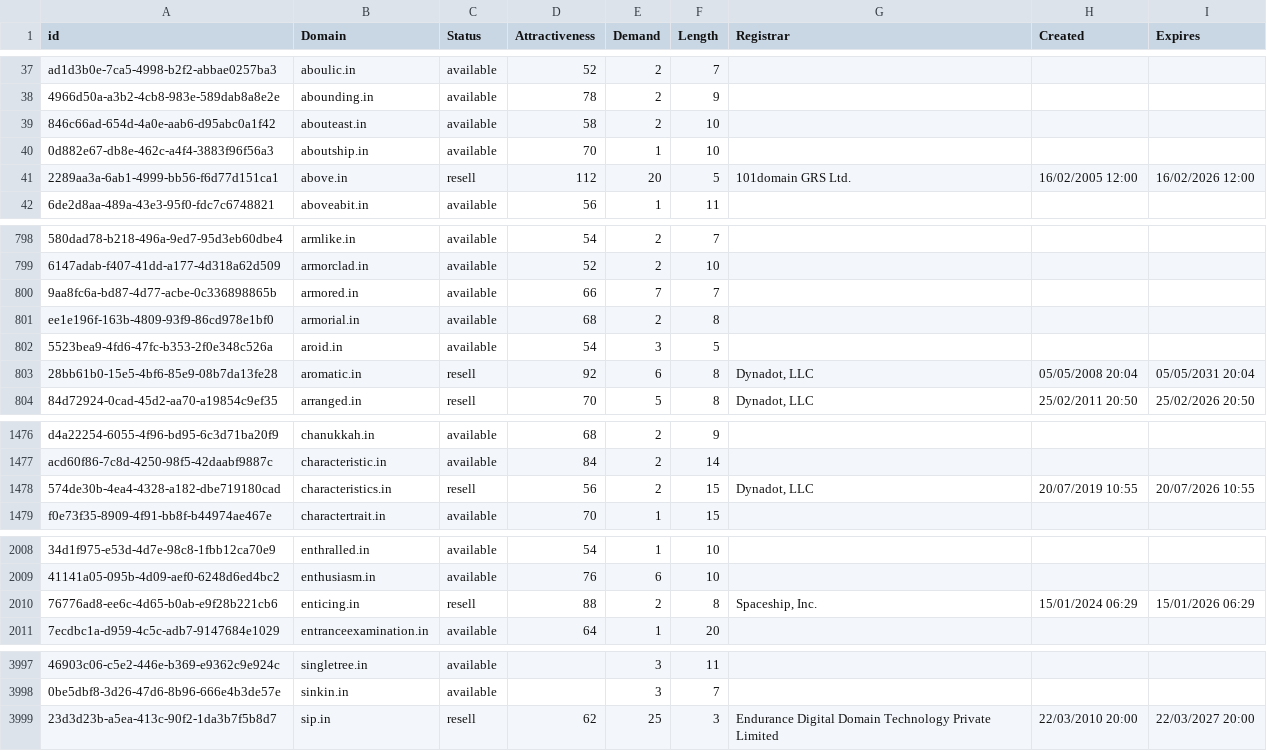
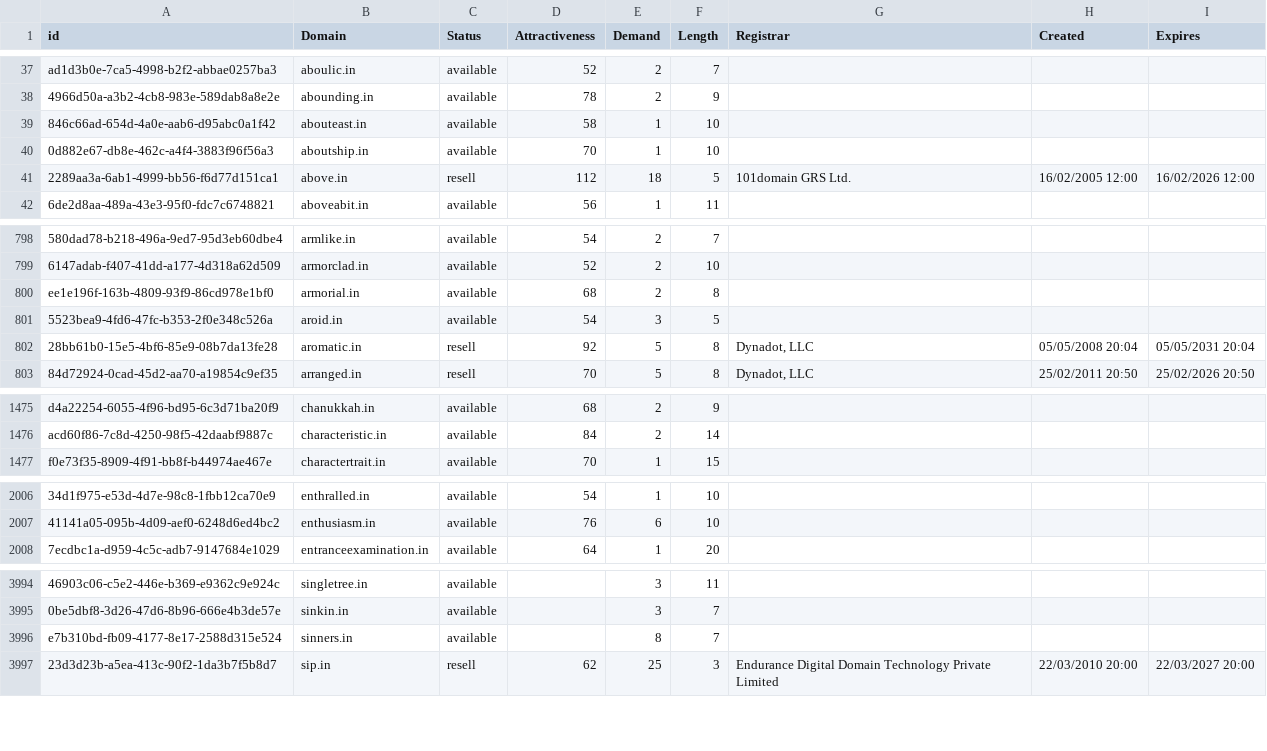
Before and after one commit to UniqueDomains/in-oneword-domains, a CSV file: in.csv, drawn as a sheet; only a part is shown, gaps mark what is left out; removed rows and columns are numbered as before the commit, all else as after; the diff covers the shown part only; the diff names each change by its address in the sheet, - before the commit and + after, or states it on an @@ line.

Commit message:
Domains update

```diff
--- a/in.csv
+++ b/in.csv
-E39 (Demand): 2
+E39 (Demand): 1
-E41 (Demand): 20
+E41 (Demand): 18
-row 800: 9aa8fc6a-bd87-4d77-acbe-0c336898865b | armored.in | available | 66 | 7 | 7
-E802 (Demand): 6
+E802 (Demand): 5
-row 1478: 574de30b-4ea4-4328-a182-dbe719180cad | characteristics.in | resell | 56 | 2 | 15 | Dynadot, LLC | 20/07/2019 10:55 | 20/07/2026 10:55
-row 2010: 76776ad8-ee6c-4d65-b0ab-e9f28b221cb6 | enticing.in | resell | 88 | 2 | 8 | Spaceship, Inc. | 15/01/2024 06:29 | 15/01/2026 06:29
+row 3996: e7b310bd-fb09-4177-8e17-2588d315e524 | sinners.in | available |  | 8 | 7
```
Also changed, not shown: 78 edited cells elsewhere in this file, 2 other files.
